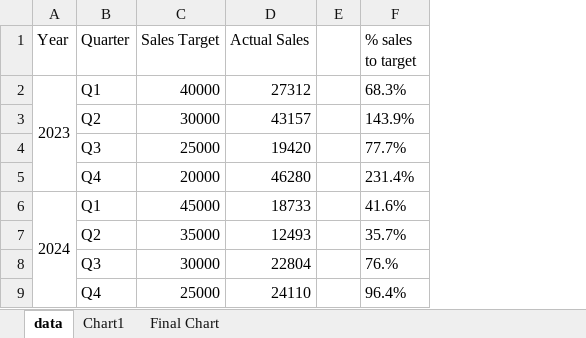
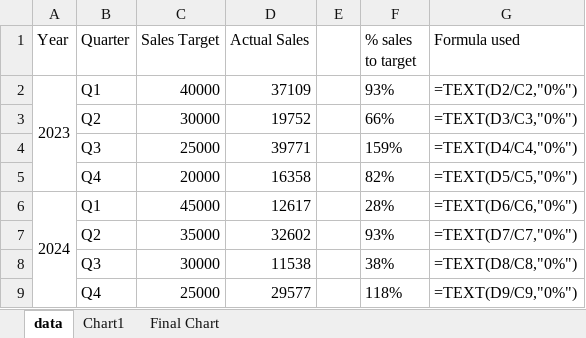
Before and after one commit to bgathecha/excel-bar-chart-with-a-twist, an Excel workbook: Excel bar charts with a twist data.xlsx, sheet data, drawn as a sheet; values as stored, in another font and other column widths than the file's, no borders; the diff names each change by its address in the sheet, - before the commit and + after, or states it on an @@ line.

Commit message:
Final commit: bar chart with a twist

```diff
--- a/Excel bar charts with a twist data.xlsx (sheet data)
+++ b/Excel bar charts with a twist data.xlsx (sheet data)
+column G (Formula used), rows 2-9: =TEXT(D2/C2,"0%") | =TEXT(D3/C3,"0%") | =TEXT(D4/C4,"0%") | =TEXT(D5/C5,"0%") | =TEXT(D6/C6,"0%") | =TEXT(D7/C7,"0%") | =TEXT(D8/C8,"0%") | =TEXT(D9/C9,"0%")
-D2 (Actual Sales): 27312
+D2 (Actual Sales): 37109
-F2 (% sales to target): 68.3%
+F2 (% sales to target): 93%
-D3 (Actual Sales): 43157
+D3 (Actual Sales): 19752
-F3 (% sales to target): 143.9%
+F3 (% sales to target): 66%
-D4 (Actual Sales): 19420
+D4 (Actual Sales): 39771
-F4 (% sales to target): 77.7%
+F4 (% sales to target): 159%
-D5 (Actual Sales): 46280
+D5 (Actual Sales): 16358
-F5 (% sales to target): 231.4%
+F5 (% sales to target): 82%
-D6 (Actual Sales): 18733
+D6 (Actual Sales): 12617
-F6 (% sales to target): 41.6%
+F6 (% sales to target): 28%
-D7 (Actual Sales): 12493
+D7 (Actual Sales): 32602
-F7 (% sales to target): 35.7%
+F7 (% sales to target): 93%
-D8 (Actual Sales): 22804
+D8 (Actual Sales): 11538
-F8 (% sales to target): 76.%
+F8 (% sales to target): 38%
-D9 (Actual Sales): 24110
+D9 (Actual Sales): 29577
-F9 (% sales to target): 96.4%
+F9 (% sales to target): 118%
```
Also changed, not shown: sheet Final Chart, charts or pictures.
